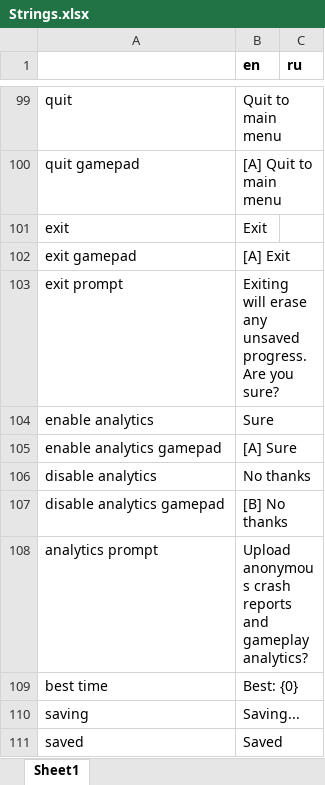
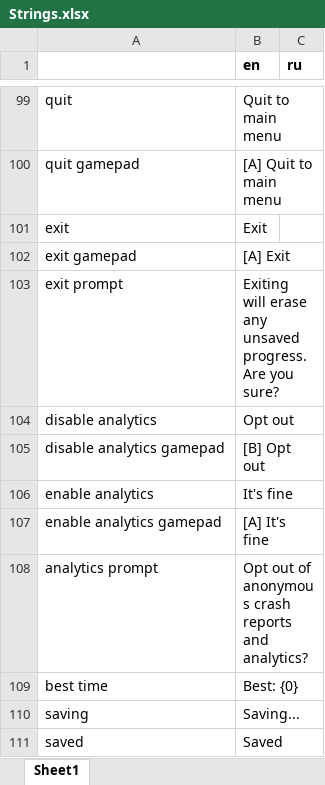
Before and after one commit to etodd/Lemma, an Excel workbook: Lemma/Content/Strings.xlsx, sheet Sheet1, drawn as a sheet; only a part is shown, gaps mark what is left out; values as stored, in another font and other column widths than the file's, no borders; removed rows and columns are numbered as before the commit, all else as after; the diff names each change by its address in the sheet, - before the commit and + after, or states it on an @@ line.

Commit message:
Tweak analytics opt out prompt. Fix misleading error form message.

```diff
--- a/Lemma/Content/Strings.xlsx (sheet Sheet1)
+++ b/Lemma/Content/Strings.xlsx (sheet Sheet1)
-row 104: enable analytics | Sure
-row 105: enable analytics gamepad | [A] Sure
-B104 (en): No thanks
+B104 (en): Opt out
-B105 (en): [B] No thanks
+B105 (en): [B] Opt out
+row 106: enable analytics | It's fine
+row 107: enable analytics gamepad | [A] It's fine
-B108 (en): Upload anonymous crash reports and gameplay analytics?
+B108 (en): Opt out of anonymous crash reports and analytics?
```
Also changed, not shown: 3 other files.
